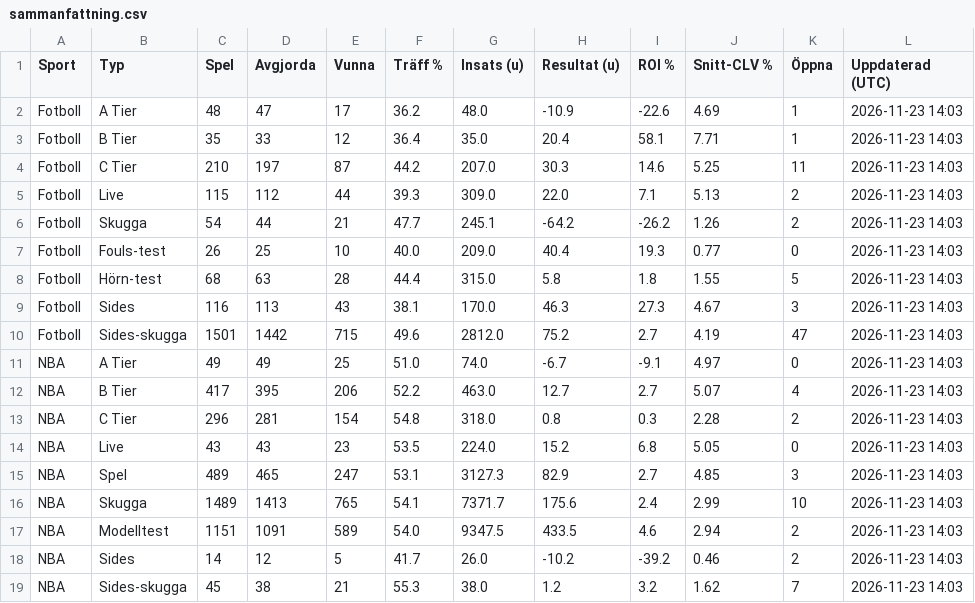
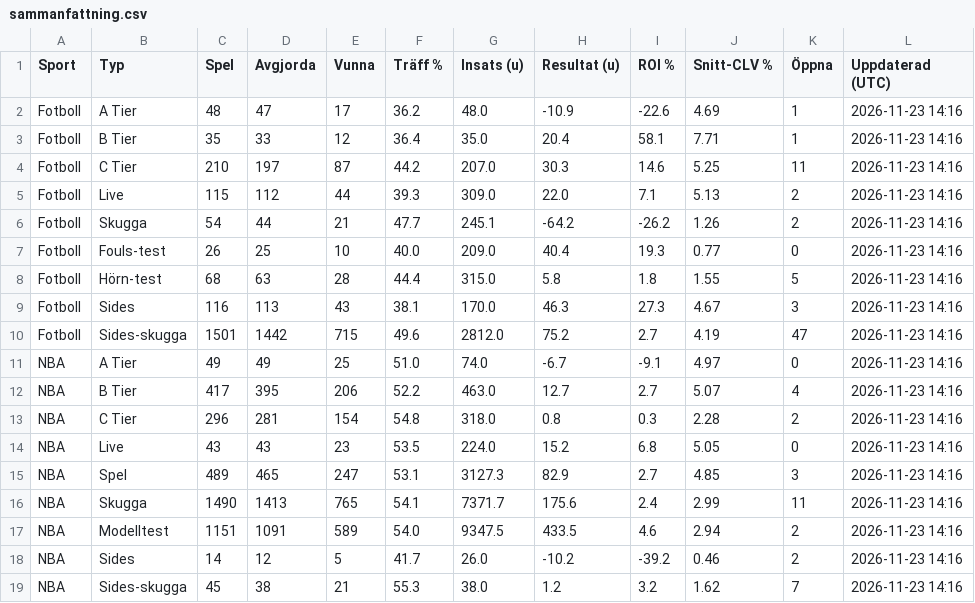
Before and after one commit to FatFockFrank888/propsbot, a CSV file: site/csv/sammanfattning.csv, drawn as a sheet.

```diff
--- a/site/csv/sammanfattning.csv
+++ b/site/csv/sammanfattning.csv
@@ -1,19 +1,19 @@
 Sport,Typ,Spel,Avgjorda,Vunna,Träff %,Insats (u),Resultat (u),ROI %,Snitt-CLV %,Öppna,Uppdaterad (UTC)
-Fotboll,A Tier,48,47,17,36.2,48.0,-10.9,-22.6,4.69,1,2026-11-23 14:03
-Fotboll,B Tier,35,33,12,36.4,35.0,20.4,58.1,7.71,1,2026-11-23 14:03
-Fotboll,C Tier,210,197,87,44.2,207.0,30.3,14.6,5.25,11,2026-11-23 14:03
-Fotboll,Live,115,112,44,39.3,309.0,22.0,7.1,5.13,2,2026-11-23 14:03
-Fotboll,Skugga,54,44,21,47.7,245.1,-64.2,-26.2,1.26,2,2026-11-23 14:03
-Fotboll,Fouls-test,26,25,10,40.0,209.0,40.4,19.3,0.77,0,2026-11-23 14:03
-Fotboll,Hörn-test,68,63,28,44.4,315.0,5.8,1.8,1.55,5,2026-11-23 14:03
-Fotboll,Sides,116,113,43,38.1,170.0,46.3,27.3,4.67,3,2026-11-23 14:03
-Fotboll,Sides-skugga,1501,1442,715,49.6,2812.0,75.2,2.7,4.19,47,2026-11-23 14:03
-NBA,A Tier,49,49,25,51.0,74.0,-6.7,-9.1,4.97,0,2026-11-23 14:03
-NBA,B Tier,417,395,206,52.2,463.0,12.7,2.7,5.07,4,2026-11-23 14:03
-NBA,C Tier,296,281,154,54.8,318.0,0.8,0.3,2.28,2,2026-11-23 14:03
-NBA,Live,43,43,23,53.5,224.0,15.2,6.8,5.05,0,2026-11-23 14:03
-NBA,Spel,489,465,247,53.1,3127.3,82.9,2.7,4.85,3,2026-11-23 14:03
-NBA,Skugga,1489,1413,765,54.1,7371.7,175.6,2.4,2.99,10,2026-11-23 14:03
-NBA,Modelltest,1151,1091,589,54.0,9347.5,433.5,4.6,2.94,2,2026-11-23 14:03
-NBA,Sides,14,12,5,41.7,26.0,-10.2,-39.2,0.46,2,2026-11-23 14:03
-NBA,Sides-skugga,45,38,21,55.3,38.0,1.2,3.2,1.62,7,2026-11-23 14:03
+Fotboll,A Tier,48,47,17,36.2,48.0,-10.9,-22.6,4.69,1,2026-11-23 14:16
+Fotboll,B Tier,35,33,12,36.4,35.0,20.4,58.1,7.71,1,2026-11-23 14:16
+Fotboll,C Tier,210,197,87,44.2,207.0,30.3,14.6,5.25,11,2026-11-23 14:16
+Fotboll,Live,115,112,44,39.3,309.0,22.0,7.1,5.13,2,2026-11-23 14:16
+Fotboll,Skugga,54,44,21,47.7,245.1,-64.2,-26.2,1.26,2,2026-11-23 14:16
+Fotboll,Fouls-test,26,25,10,40.0,209.0,40.4,19.3,0.77,0,2026-11-23 14:16
+Fotboll,Hörn-test,68,63,28,44.4,315.0,5.8,1.8,1.55,5,2026-11-23 14:16
+Fotboll,Sides,116,113,43,38.1,170.0,46.3,27.3,4.67,3,2026-11-23 14:16
+Fotboll,Sides-skugga,1501,1442,715,49.6,2812.0,75.2,2.7,4.19,47,2026-11-23 14:16
+NBA,A Tier,49,49,25,51.0,74.0,-6.7,-9.1,4.97,0,2026-11-23 14:16
+NBA,B Tier,417,395,206,52.2,463.0,12.7,2.7,5.07,4,2026-11-23 14:16
+NBA,C Tier,296,281,154,54.8,318.0,0.8,0.3,2.28,2,2026-11-23 14:16
+NBA,Live,43,43,23,53.5,224.0,15.2,6.8,5.05,0,2026-11-23 14:16
+NBA,Spel,489,465,247,53.1,3127.3,82.9,2.7,4.85,3,2026-11-23 14:16
+NBA,Skugga,1490,1413,765,54.1,7371.7,175.6,2.4,2.99,11,2026-11-23 14:16
+NBA,Modelltest,1151,1091,589,54.0,9347.5,433.5,4.6,2.94,2,2026-11-23 14:16
+NBA,Sides,14,12,5,41.7,26.0,-10.2,-39.2,0.46,2,2026-11-23 14:16
+NBA,Sides-skugga,45,38,21,55.3,38.0,1.2,3.2,1.62,7,2026-11-23 14:16
```
Also changed, not shown: site/csv/nba.csv, 29 other files.
